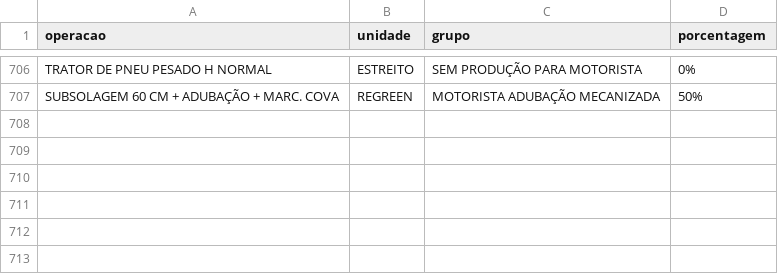
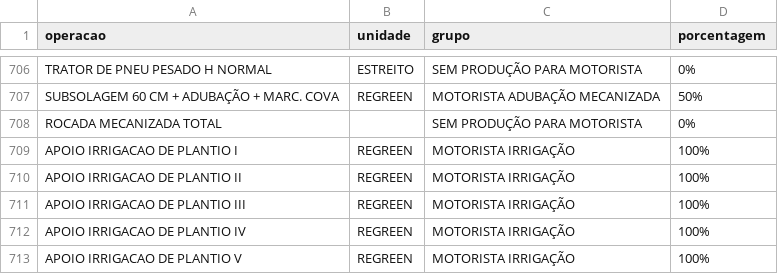
Before and after one commit to guilherme-jsf/und, a CSV file: grupoatvd.csv, drawn as a sheet; only a part is shown, gaps mark what is left out.

Commit message:
Update grupoatvd.csv

```diff
--- a/grupoatvd.csv
+++ b/grupoatvd.csv
@@ -707 +707,7 @@ TRATOR DE PNEU PESADO H NORMAL;ESTREITO;SEM PRODUÇÃO PARA MOTORISTA;0%
 SUBSOLAGEM 60 CM + ADUBAÇÃO + MARC. COVA;REGREEN;MOTORISTA ADUBAÇÃO MECANIZADA;50%
+ROCADA MECANIZADA TOTAL;;SEM PRODUÇÃO PARA MOTORISTA;0%
+APOIO IRRIGACAO DE PLANTIO I;REGREEN;MOTORISTA IRRIGAÇÃO;100%
+APOIO IRRIGACAO DE PLANTIO II;REGREEN;MOTORISTA IRRIGAÇÃO;100%
+APOIO IRRIGACAO DE PLANTIO III;REGREEN;MOTORISTA IRRIGAÇÃO;100%
+APOIO IRRIGACAO DE PLANTIO IV;REGREEN;MOTORISTA IRRIGAÇÃO;100%
+APOIO IRRIGACAO DE PLANTIO V;REGREEN;MOTORISTA IRRIGAÇÃO;100%
```
